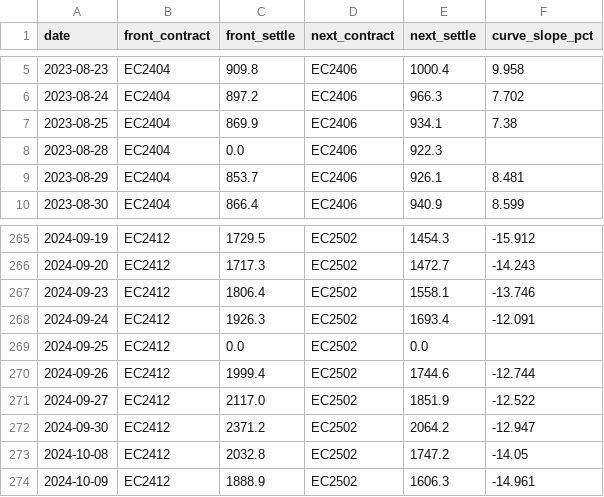
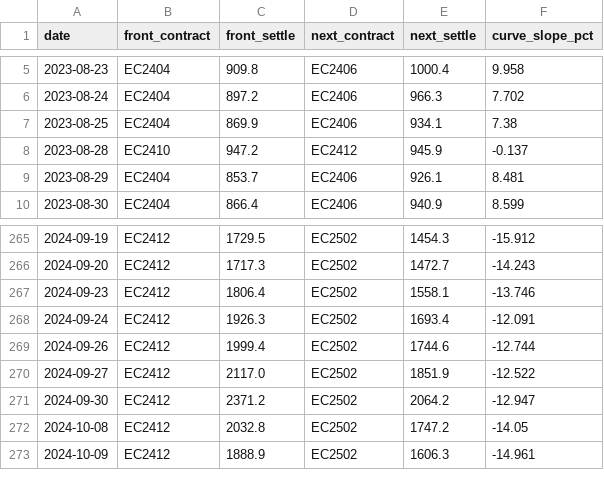
Before and after one commit to narrowsproject-boop/Narrows, a CSV file: data/clean/ec_front.csv, drawn as a sheet; only a part is shown, gaps mark what is left out.

```diff
--- a/data/clean/ec_front.csv
+++ b/data/clean/ec_front.csv
@@ -7,3 +7,3 @@ date,front_contract,front_settle,next_contract,next_settle,curve_slope_pct
 2023-08-25,EC2404,869.9,EC2406,934.1,7.38
-2023-08-28,EC2404,0.0,EC2406,922.3,
+2023-08-28,EC2410,947.2,EC2412,945.9,-0.137
 2023-08-29,EC2404,853.7,EC2406,926.1,8.481
@@ -268,3 +268,2 @@ date,front_contract,front_settle,next_contract,next_settle,curve_slope_pct
 2024-09-24,EC2412,1926.3,EC2502,1693.4,-12.091
-2024-09-25,EC2412,0.0,EC2502,0.0,
 2024-09-26,EC2412,1999.4,EC2502,1744.6,-12.744
```
Also changed, not shown: 2 other files.
